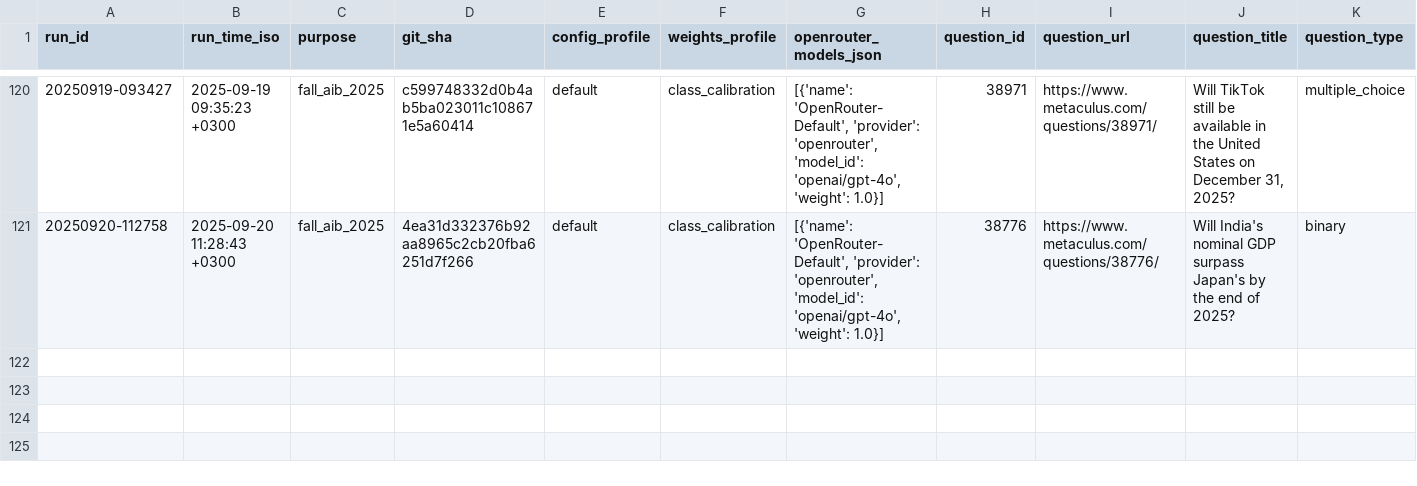
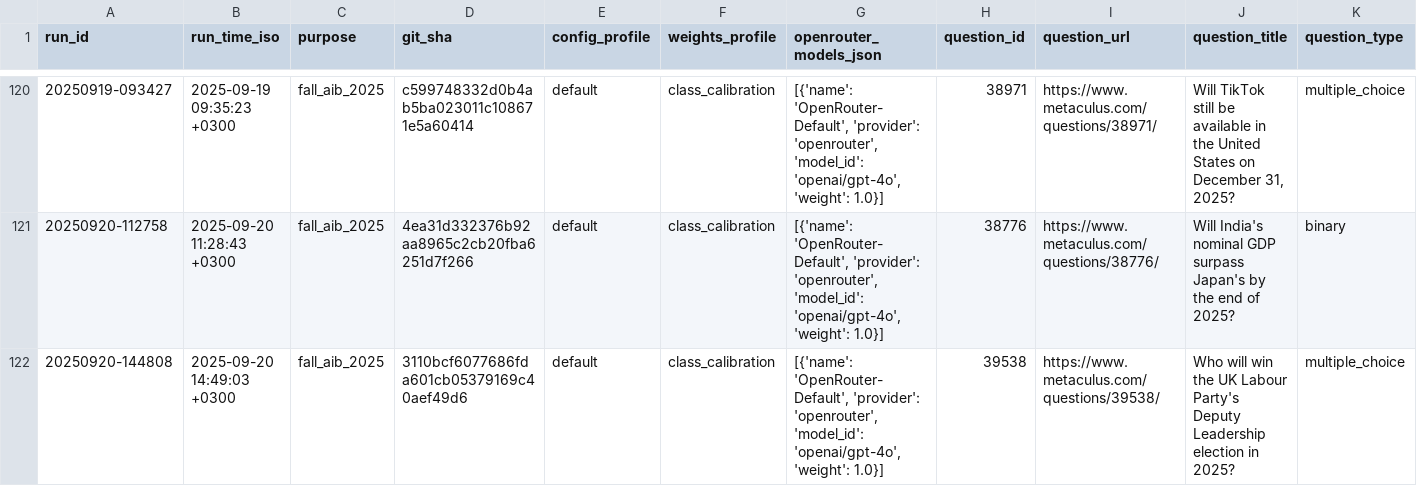
Before and after one commit to Metaculus/metac-bot-template, a CSV file: forecasts.csv, drawn as a sheet; only a part is shown, gaps mark what is left out; rows hold the shown columns only; the diff names each change by its address in the sheet, - before the commit and + after, or states it on an @@ line.

```diff
--- a/forecasts.csv
+++ b/forecasts.csv
+row 122: 20250920-144808 | 2025-09-20 14:49:03 +0300 | fall_aib_2025 | 3110bcf6077686fda601cb05379169c40aef49d6 | default | class_calibration | [{'name': 'OpenRouter-Default', 'provider': 'openrouter', 'model_id': 'openai/gpt-4o', 'weight': 1.0}] | 39538 | https://www.metaculus.com/questions/39538/ | Who will win the UK Labour Party's Deputy Leadership election in 2025? | multiple_choice
```
Also changed, not shown: 1 other file.
